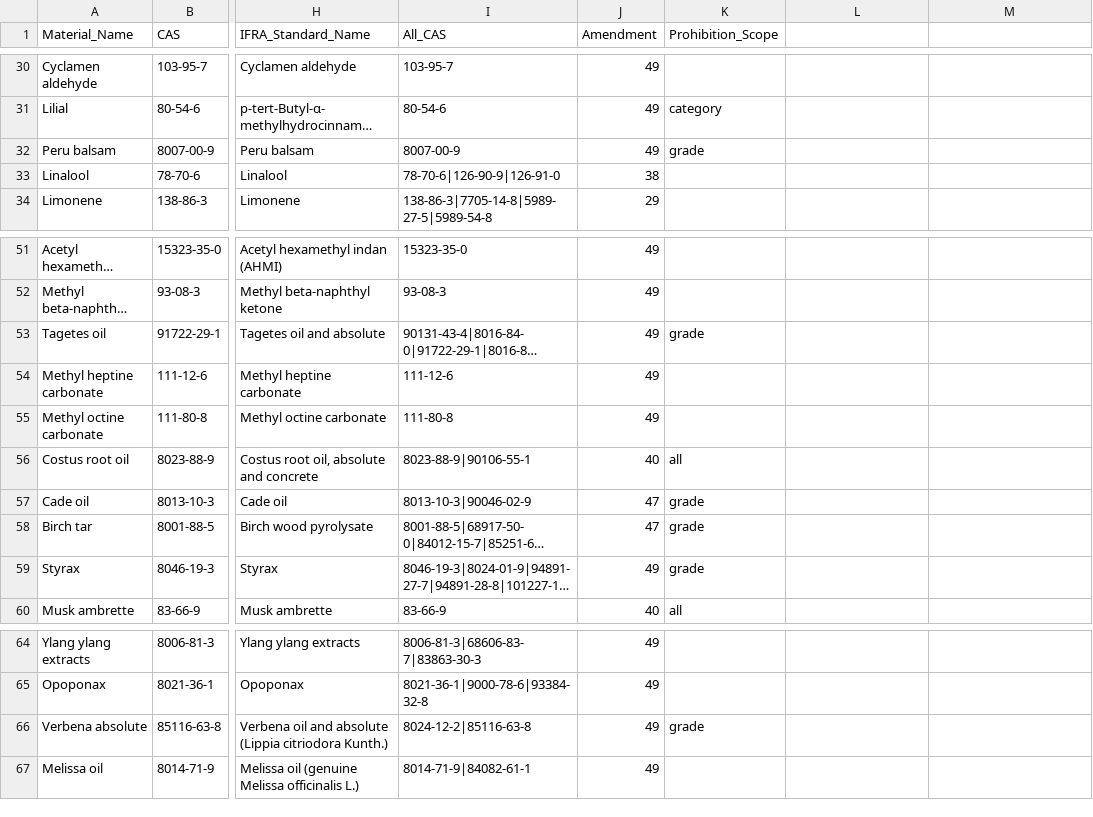
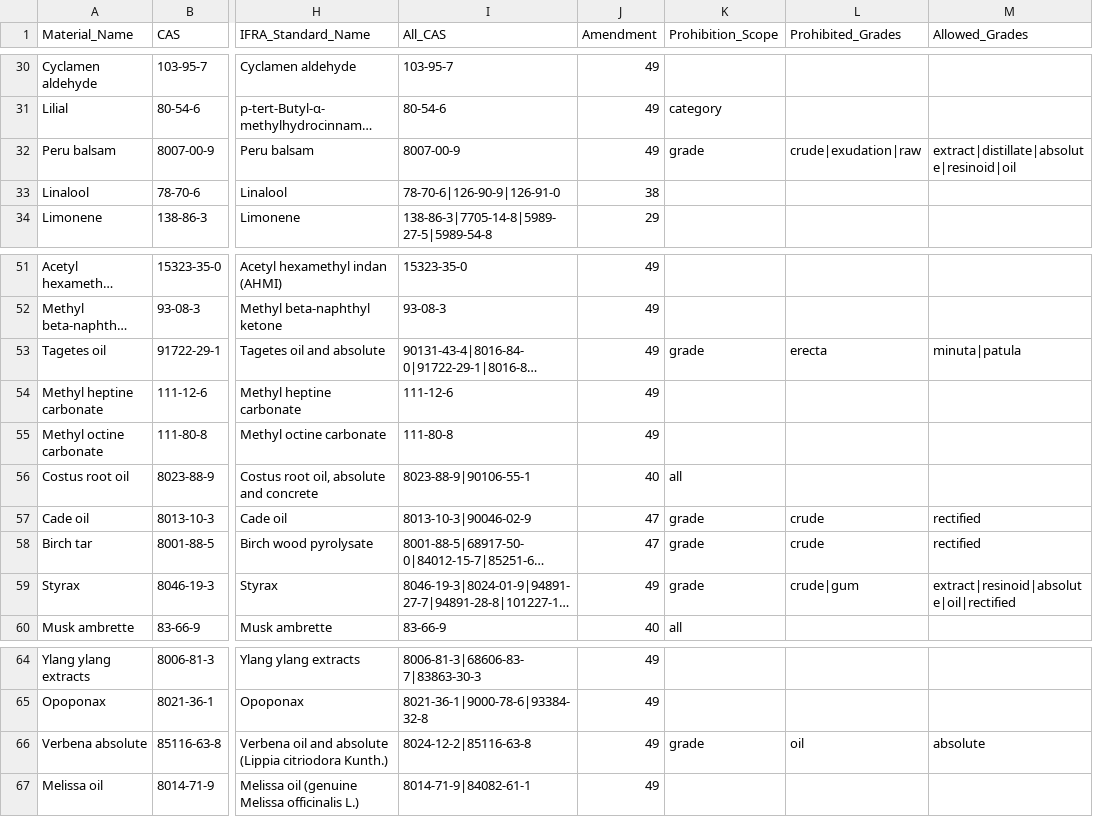
Before and after one commit to fzakir65/Farhan-Project-main, a CSV file: perfume-ai-system/data/ifra_limits.csv, drawn as a sheet; only a part is shown, gaps mark what is left out; long unchanged cells end in …; the diff names each change by its address in the sheet, - before the commit and + after, or states it on an @@ line.

```diff
--- a/perfume-ai-system/data/ifra_limits.csv
+++ b/perfume-ai-system/data/ifra_limits.csv
-L1: (empty)
+L1: Prohibited_Grades
-M1: (empty)
+M1: Allowed_Grades
-L32 (Prohibited_Grades): (empty)
+L32 (Prohibited_Grades): crude|exudation|raw
-M32 (Allowed_Grades): (empty)
+M32 (Allowed_Grades): extract|distillate|absolute|resinoid|oil
-L53 (Prohibited_Grades): (empty)
+L53 (Prohibited_Grades): erecta
-M53 (Allowed_Grades): (empty)
+M53 (Allowed_Grades): minuta|patula
-L57:L58 (Prohibited_Grades): (empty)
+L57:L58 (Prohibited_Grades): crude
-M57:M58 (Allowed_Grades): (empty)
+M57:M58 (Allowed_Grades): rectified
-L59 (Prohibited_Grades): (empty)
+L59 (Prohibited_Grades): crude|gum
-M59 (Allowed_Grades): (empty)
+M59 (Allowed_Grades): extract|resinoid|absolute|oil|rectified
-L66 (Prohibited_Grades): (empty)
+L66 (Prohibited_Grades): oil
-M66 (Allowed_Grades): (empty)
+M66 (Allowed_Grades): absolute
```
Also changed, not shown: perfume-ai-system/data/cas_corrections.csv, perfume-ai-system/data/dataset2_notes.csv, 7 other files.
